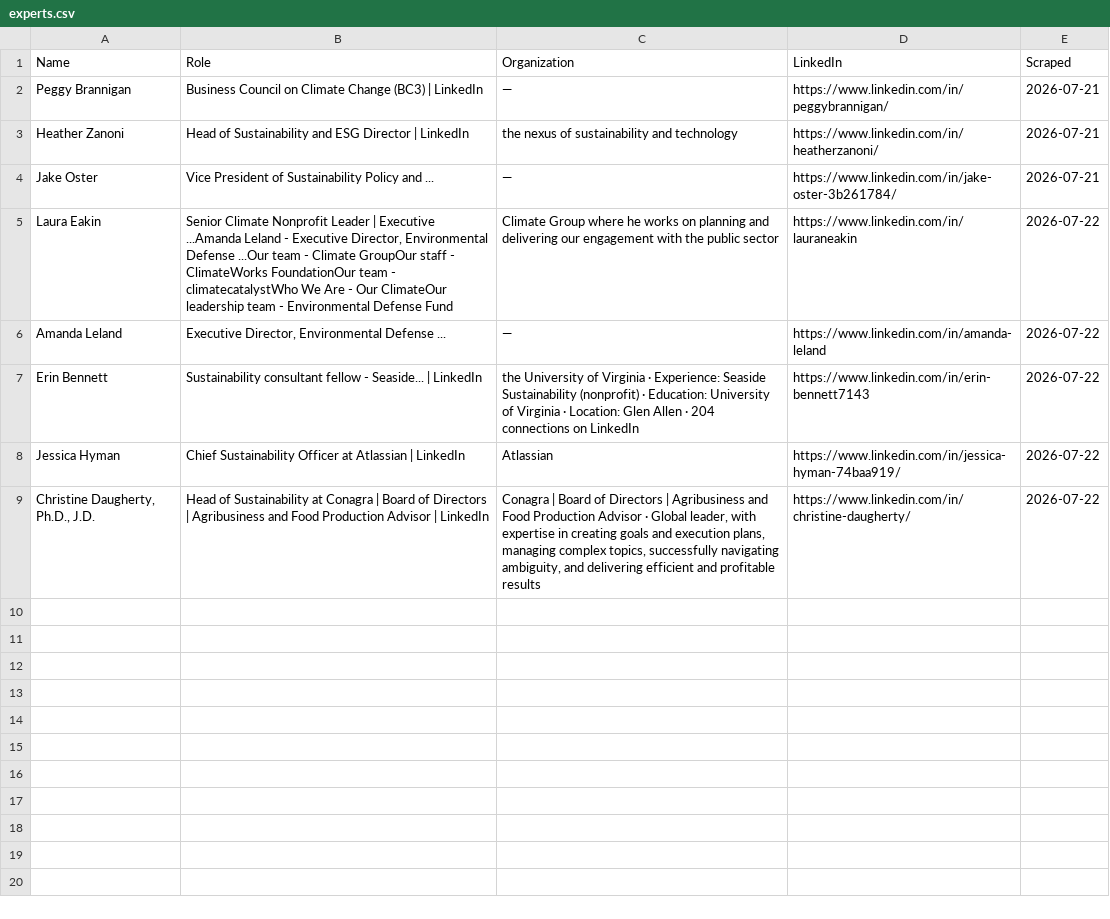
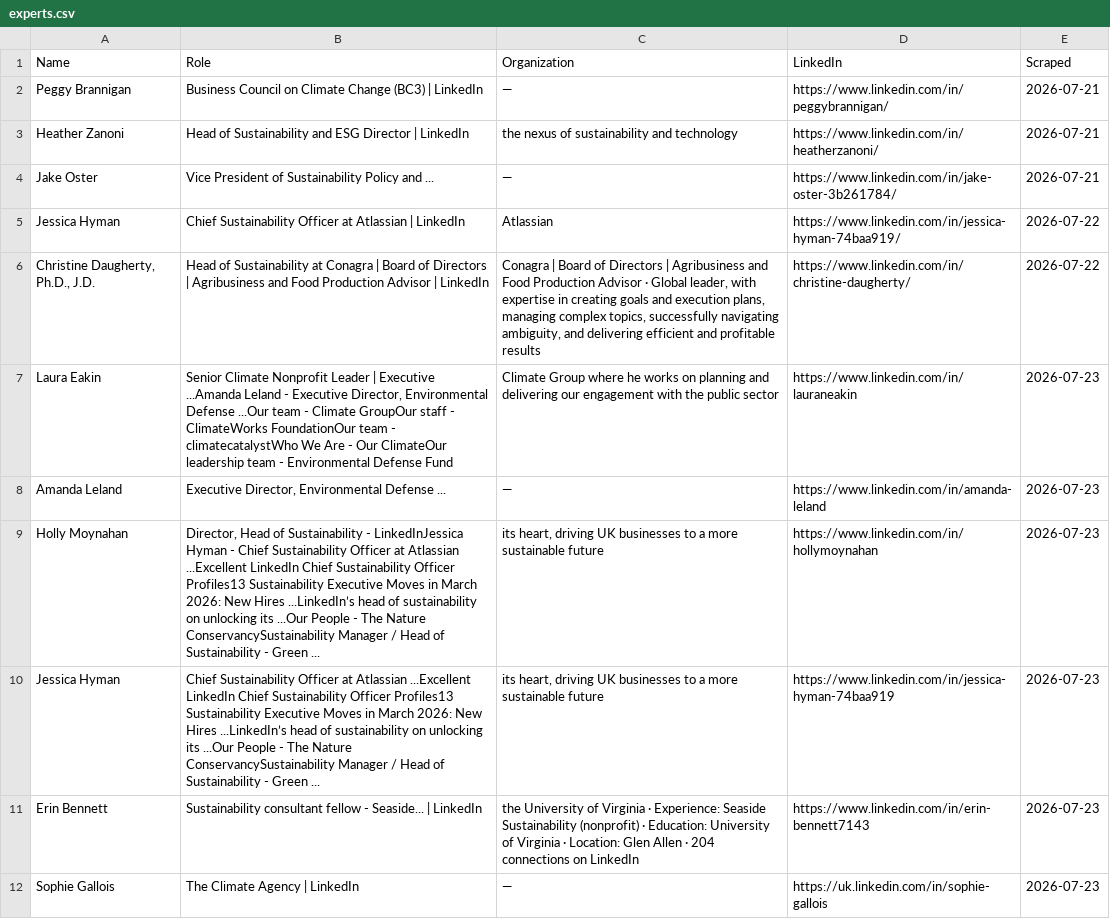
Before and after one commit to columbia-consulting/climate-cardinals-newsletter, a CSV file: weekly_data/experts.csv, drawn as a sheet.

```diff
--- a/weekly_data/experts.csv
+++ b/weekly_data/experts.csv
@@ -4,6 +4,9 @@ Heather Zanoni,Head of Sustainability and ESG Director | LinkedIn,the nexus of s
 Jake Oster,Vice President of Sustainability Policy and ...,—,https://www.linkedin.com/in/jake-oster-3b261784/,2026-07-21
-Laura Eakin,"Senior Climate Nonprofit Leader | Executive ...Amanda Leland - Executive Director, Environmental Defense ...Our team - Climate GroupOur staff - ClimateWorks FoundationOur team - climatecatalystWho We Are - Our ClimateOur leadership team - Environmental Defense Fund",Climate Group where he works on planning and delivering our engagement with the public sector,https://www.linkedin.com/in/lauraneakin,2026-07-22
-Amanda Leland,"Executive Director, Environmental Defense ...",—,https://www.linkedin.com/in/amanda-leland,2026-07-22
-Erin Bennett,Sustainability consultant fellow - Seaside... | LinkedIn,the University of Virginia · Experience: Seaside Sustainability (nonprofit) · Education: University of Virginia · Location: Glen Allen · 204 connections on LinkedIn,https://www.linkedin.com/in/erin-bennett7143,2026-07-22
 Jessica Hyman,Chief Sustainability Officer at Atlassian | LinkedIn,Atlassian,https://www.linkedin.com/in/jessica-hyman-74baa919/,2026-07-22
 "Christine Daugherty, Ph.D., J.D.",Head of Sustainability at Conagra | Board of Directors | Agribusiness and Food Production Advisor | LinkedIn,"Conagra | Board of Directors | Agribusiness and Food Production Advisor · Global leader, with expertise in creating goals and execution plans, managing complex topics, successfully navigating ambiguity, and delivering efficient and profitable results",https://www.linkedin.com/in/christine-daugherty/,2026-07-22
+Laura Eakin,"Senior Climate Nonprofit Leader | Executive ...Amanda Leland - Executive Director, Environmental Defense ...Our team - Climate GroupOur staff - ClimateWorks FoundationOur team - climatecatalystWho We Are - Our ClimateOur leadership team - Environmental Defense Fund",Climate Group where he works on planning and delivering our engagement with the public sector,https://www.linkedin.com/in/lauraneakin,2026-07-23
+Amanda Leland,"Executive Director, Environmental Defense ...",—,https://www.linkedin.com/in/amanda-leland,2026-07-23
+Holly Moynahan,"Director, Head of Sustainability - LinkedInJessica Hyman - Chief Sustainability Officer at Atlassian ...Excellent LinkedIn Chief Sustainability Officer Profiles13 Sustainability Executive Moves in March 2026: New Hires ...LinkedIn’s head of sustainability on unlocking its ...Our People - The Nature ConservancySustainability Manager / Head of Sustainability - Green ...","its heart, driving UK businesses to a more sustainable future",https://www.linkedin.com/in/hollymoynahan,2026-07-23
+Jessica Hyman,Chief Sustainability Officer at Atlassian ...Excellent LinkedIn Chief Sustainability Officer Profiles13 Sustainability Executive Moves in March 2026: New Hires ...LinkedIn’s head of sustainability on unlocking its ...Our People - The Nature ConservancySustainability Manager / Head of Sustainability - Green ...,"its heart, driving UK businesses to a more sustainable future",https://www.linkedin.com/in/jessica-hyman-74baa919,2026-07-23
+Erin Bennett,Sustainability consultant fellow - Seaside... | LinkedIn,the University of Virginia · Experience: Seaside Sustainability (nonprofit) · Education: University of Virginia · Location: Glen Allen · 204 connections on LinkedIn,https://www.linkedin.com/in/erin-bennett7143,2026-07-23
+Sophie Gallois,The Climate Agency | LinkedIn,—,https://uk.linkedin.com/in/sophie-gallois,2026-07-23
```
Also changed, not shown: weekly_data/csr_reports.csv, weekly_data/events.csv, 2 other files.
